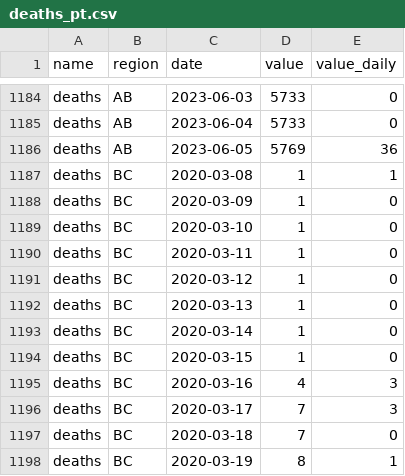
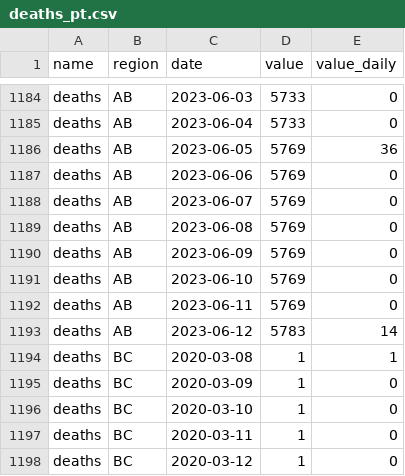
Before and after one commit to ccodwg/CovidTimelineCanada, a CSV file: data/pt/deaths_pt.csv, drawn as a sheet; only a part is shown, gaps mark what is left out; the shorter side is filled out with more unchanged rows.

Commit message:
Update data: 2023-06-20 18:53 EDT
- Update AB death data (#108)

```diff
--- a/data/pt/deaths_pt.csv
+++ b/data/pt/deaths_pt.csv
@@ -1186,2 +1186,9 @@
 "deaths","AB","2023-06-05",5769,36
+"deaths","AB","2023-06-06",5769,0
+"deaths","AB","2023-06-07",5769,0
+"deaths","AB","2023-06-08",5769,0
+"deaths","AB","2023-06-09",5769,0
+"deaths","AB","2023-06-10",5769,0
+"deaths","AB","2023-06-11",5769,0
+"deaths","AB","2023-06-12",5783,14
 "deaths","BC","2020-03-08",1,1
```
Also changed, not shown: data/can/deaths_can.csv, diffs/hr/deaths_hr.csv, 8 other files.
